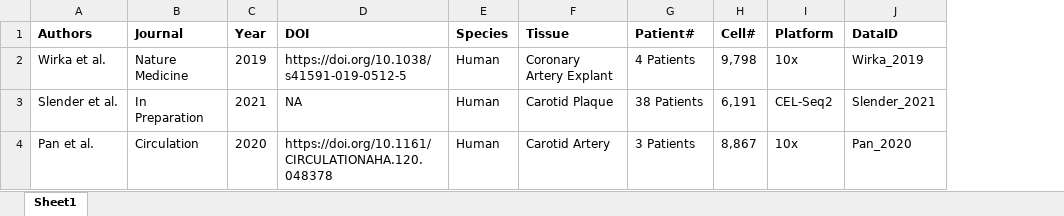
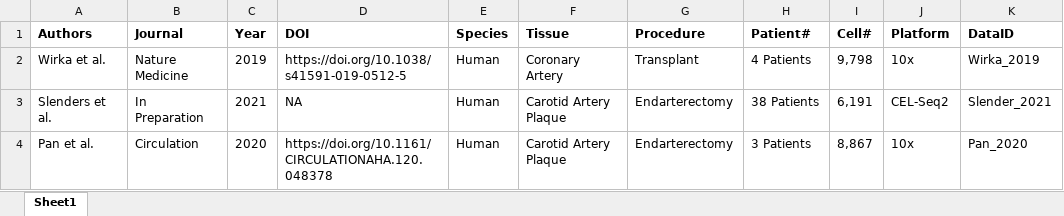
Before and after one commit to MillerLab-CPHG/PlaqView, an Excel workbook: Available_datasets.xlsx, sheet Sheet1, drawn as a sheet; values as stored, in another font and other column widths than the file's, no borders; the diff names each change by its address in the sheet, - before the commit and + after, or states it on an @@ line.

```diff
--- a/Available_datasets.xlsx (sheet Sheet1)
+++ b/Available_datasets.xlsx (sheet Sheet1)
+column G (Procedure), rows 2-4: Transplant | Endarterectomy | Endarterectomy
-F2 (Tissue): Coronary Artery Explant
+F2 (Tissue): Coronary Artery
-A3 (Authors): Slender et al.
+A3 (Authors): Slenders et al.
-F3 (Tissue): Carotid Plaque
+F3 (Tissue): Carotid Artery Plaque
-F4 (Tissue): Carotid Artery
+F4 (Tissue): Carotid Artery Plaque
```
Also changed, not shown: 7 other files.
